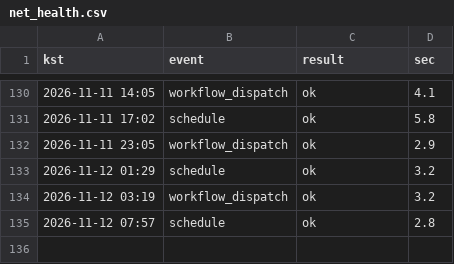
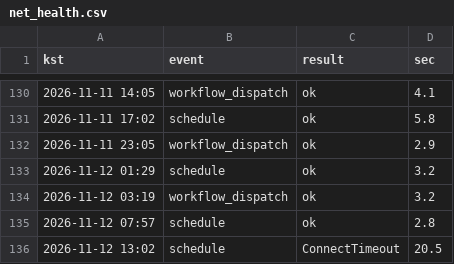
Before and after one commit to whereisjg/g2b-bid-data, a CSV file: logs/net_health.csv, drawn as a sheet; only a part is shown, gaps mark what is left out.

```diff
--- a/logs/net_health.csv
+++ b/logs/net_health.csv
@@ -135 +135,2 @@ kst,event,result,sec
 2026-11-12 07:57,schedule,ok,2.8
+2026-11-12 13:02,schedule,ConnectTimeout,20.5
```
